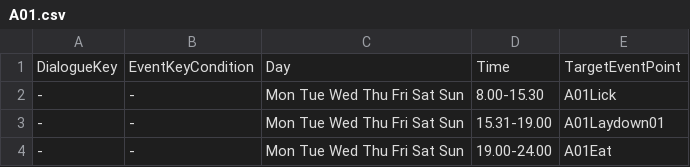
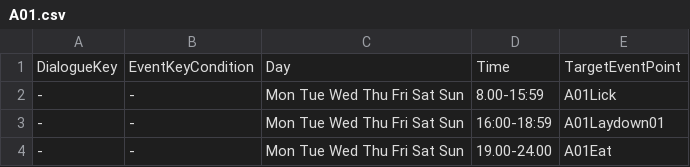
Before and after one commit to craxidile/neko-odyssey-main, a CSV file: Assets/NekoOdyssey/Scripts/Game.Unity/Routine/Routine CSV/A01.csv, drawn as a sheet.

```diff
--- a/Assets/NekoOdyssey/Scripts/Game.Unity/Routine/Routine CSV/A01.csv
+++ b/Assets/NekoOdyssey/Scripts/Game.Unity/Routine/Routine CSV/A01.csv
@@ -1,4 +1,4 @@
 DialogueKey,EventKeyCondition,Day,Time,TargetEventPoint
--,-,Mon Tue Wed Thu Fri Sat Sun,8.00-15.30,A01Lick
--,-,Mon Tue Wed Thu Fri Sat Sun,15.31-19.00,A01Laydown01
+-,-,Mon Tue Wed Thu Fri Sat Sun,8.00-15:59,A01Lick
+-,-,Mon Tue Wed Thu Fri Sat Sun,16:00-18:59,A01Laydown01
 -,-,Mon Tue Wed Thu Fri Sat Sun,19.00-24.00,A01Eat
```
Also changed, not shown: 1 other file.
